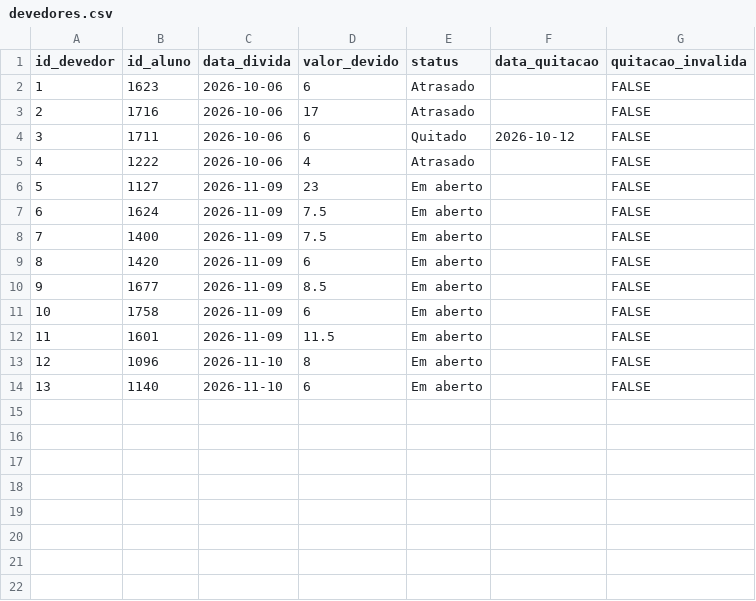
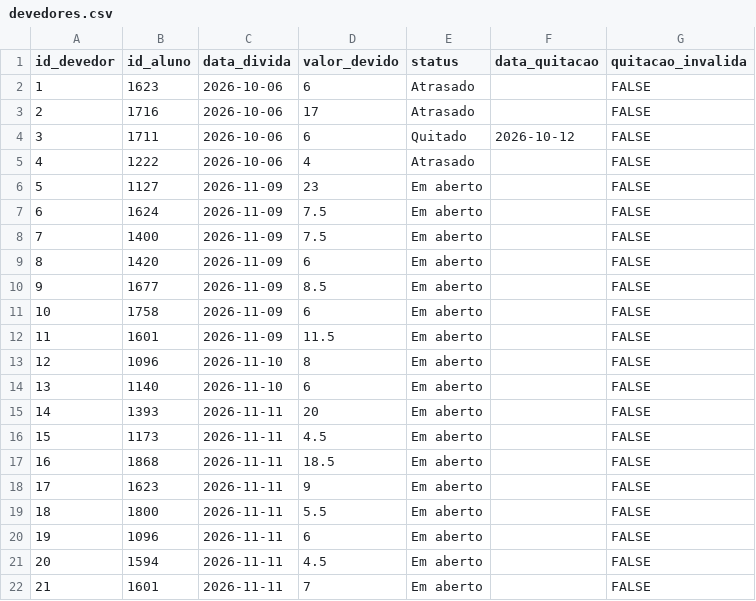
Before and after one commit to PedroFreitasDev/P.I-Data-Science, a CSV file: dados/silver/devedores.csv, drawn as a sheet; the diff names each change by its address in the sheet, - before the commit and + after, or states it on an @@ line.

```diff
--- a/dados/silver/devedores.csv
+++ b/dados/silver/devedores.csv
+row 15: 14 | 1393 | 2026-11-11 | 20 | Em aberto |  | FALSE
+row 16: 15 | 1173 | 2026-11-11 | 4.5 | Em aberto |  | FALSE
+row 17: 16 | 1868 | 2026-11-11 | 18.5 | Em aberto |  | FALSE
+row 18: 17 | 1623 | 2026-11-11 | 9 | Em aberto |  | FALSE
+row 19: 18 | 1800 | 2026-11-11 | 5.5 | Em aberto |  | FALSE
+row 20: 19 | 1096 | 2026-11-11 | 6 | Em aberto |  | FALSE
+row 21: 20 | 1594 | 2026-11-11 | 4.5 | Em aberto |  | FALSE
+row 22: 21 | 1601 | 2026-11-11 | 7 | Em aberto |  | FALSE
```
Also changed, not shown: dados/silver/calendario.csv, dados/silver/clima.csv, 2 other files.
